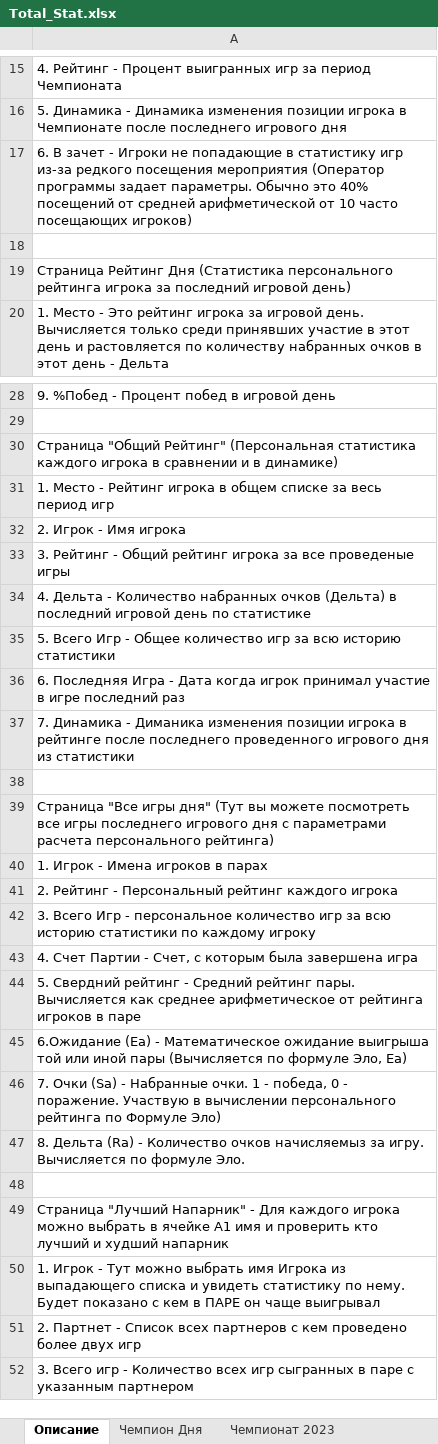
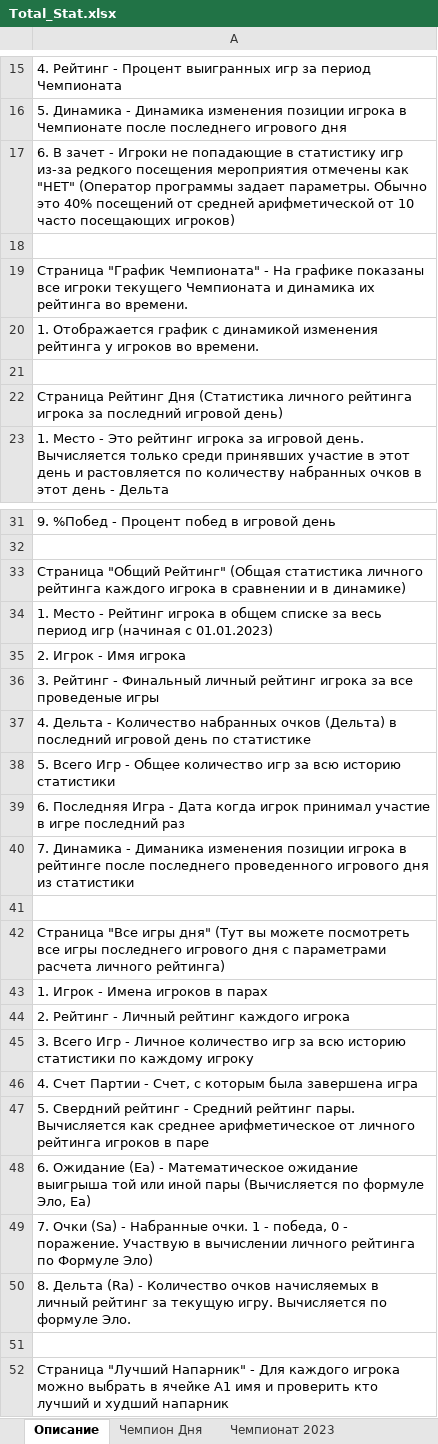
Before and after one commit to NovozhilovDmitriy/Badminton_Game, an Excel workbook: dist/Badminton_score/Total_Stat.xlsx, sheet Описание, drawn as a sheet; only a part is shown, gaps mark what is left out; the shorter side is filled out with more unchanged rows; values as stored, in another font and other column widths than the file's, no borders; addresses are those after the commit; the diff covers the shown part only; the diff names each change by its address in the sheet, - before the commit and + after, or states it on an @@ line.

```diff
--- a/dist/Badminton_score/Total_Stat.xlsx (sheet Описание)
+++ b/dist/Badminton_score/Total_Stat.xlsx (sheet Описание)
-A17: …посещения мероприятия (Оператор программы…
+A17: …посещения мероприятия отмечены как "НЕТ" (Оператор программы…
-A19: Страница Рейтинг Дня (Статистика персонального рейтинга игрока за последний игровой день)
+A19: Страница "График Чемпионата" - На графике показаны все игроки текущего Чемпионата и динамика их рейтинга во времени.
+row 20: 1. Отображается график с динамикой изменения рейтинга у игроков во времени.
+row 21: (empty)
+row 22: Страница Рейтинг Дня (Статистика личного рейтинга игрока за последний игровой день)
-A33: …"Общий Рейтинг" (Персональная статистика каждого игрока…
+A33: …"Общий Рейтинг" (Общая статистика личного рейтинга каждого игрока…
-A34: …период игр
+A34: …период игр (начиная с 01.01.2023)
-A36: …Рейтинг - Общий рейтинг игрока…
+A36: …Рейтинг - Финальный личный рейтинг игрока…
-A42: …параметрами расчета персонального рейтинга)
+A42: …параметрами расчета личного рейтинга)
-A44: 2. Рейтинг - Персональный рейтинг каждого игрока
+A44: 2. Рейтинг - Личный рейтинг каждого игрока
-A45: …Игр - персональное количество игр…
+A45: …Игр - Личное количество игр…
-A47: …арифметическое от рейтинга игроков…
+A47: …арифметическое от личного рейтинга игроков…
-A48: 6.Ожидание (Еа) -…
+A48: 6. Ожидание (Еа) -…
-A49: …в вычислении персонального рейтинга по…
+A49: …в вычислении личного рейтинга по…
-A50: …Количество очков начисляемыз за игру. Вычисляется…
+A50: …Количество очков начисляемых в личный рейтинг за текущую игру. Вычисляется…
```
Also changed, not shown: 4 edited cells elsewhere in this sheet, sheet Кому Проигрываешь, sheet Лучший Напарник, other sheet tabs, charts or pictures, 3 other files.
